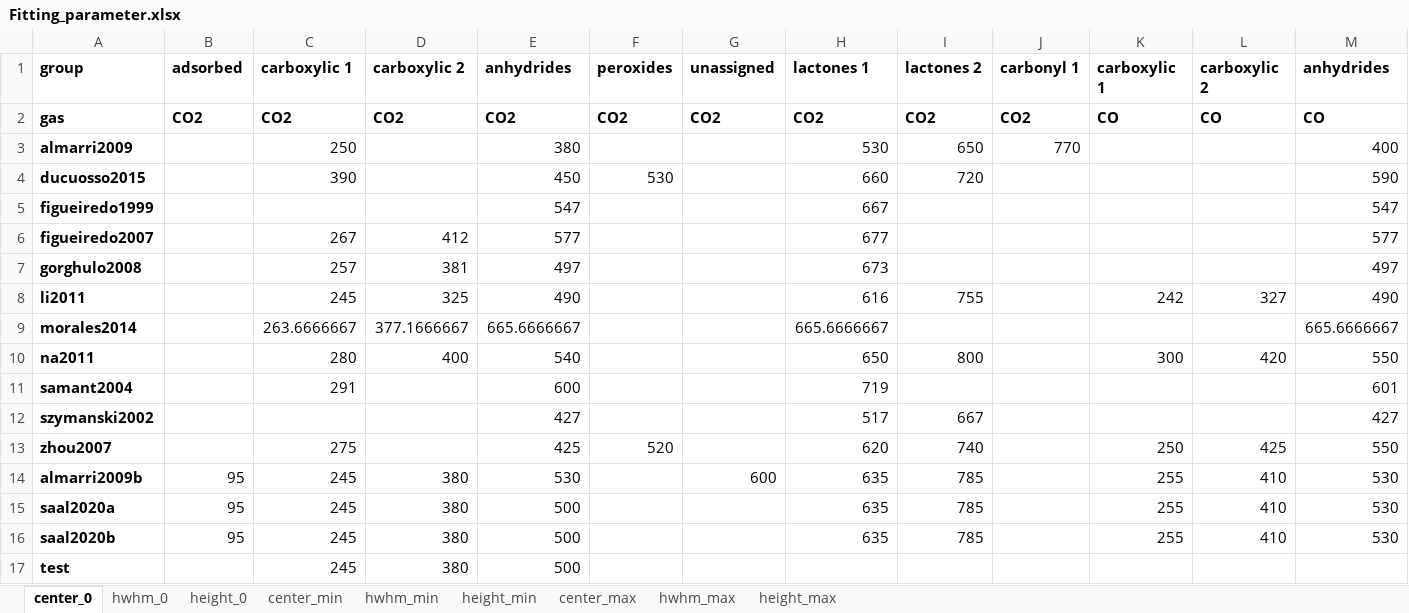
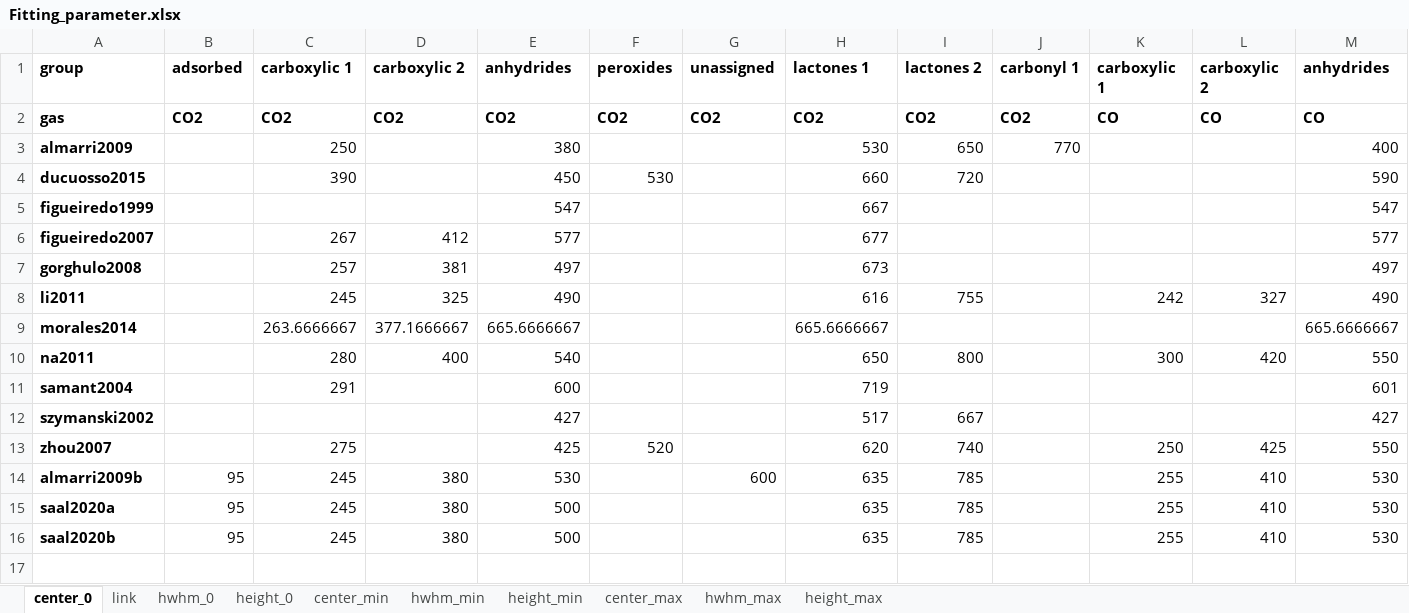
Before and after one commit to LeonSaal/TGA-FTIR-hyphenation-tool-kit, an Excel workbook: Fitting_parameter.xlsx, sheet center_0, drawn as a sheet; only a part is shown; values as stored, in another font and other column widths than the file's, no borders; rows hold the shown columns only; the diff names each change by its address in the sheet, - before the commit and + after, or states it on an @@ line.

```diff
--- a/Fitting_parameter.xlsx (sheet center_0)
+++ b/Fitting_parameter.xlsx (sheet center_0)
+sheet tab: link
-row 17: test |  | 245 | 380 | 500
```
Also changed, not shown: sheet height_0, sheet center_max, sheet hwhm_0, sheet center_min, sheet height_min, sheet hwhm_max, 2 more sheets, 9 other files.
